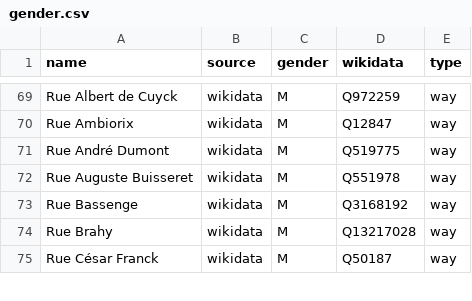
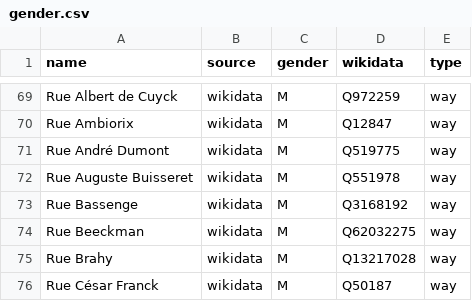
Before and after one commit to EqualStreetNames/equalstreetnames-liege, a CSV file: data/gender.csv, drawn as a sheet; only a part is shown, gaps mark what is left out.

```diff
--- a/data/gender.csv
+++ b/data/gender.csv
@@ -73,2 +73,3 @@ name,source,gender,wikidata,type
 "Rue Bassenge",wikidata,M,Q3168192,way
+"Rue Beeckman",wikidata,M,Q62032275,way
 "Rue Brahy",wikidata,M,Q13217028,way
```
Also changed, not shown: data/other.csv, 3 other files.
